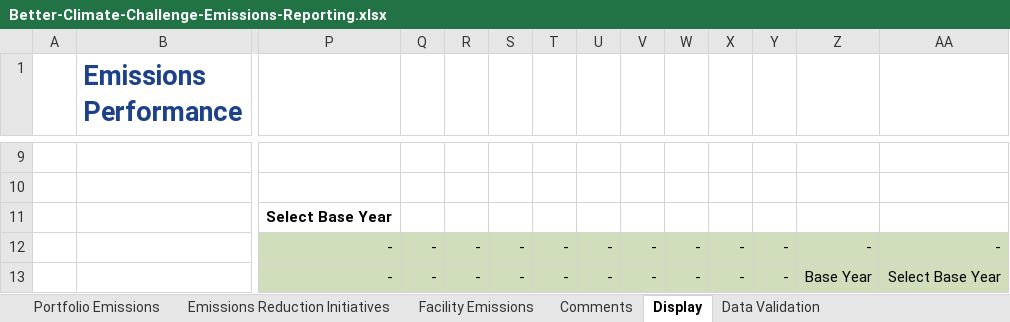
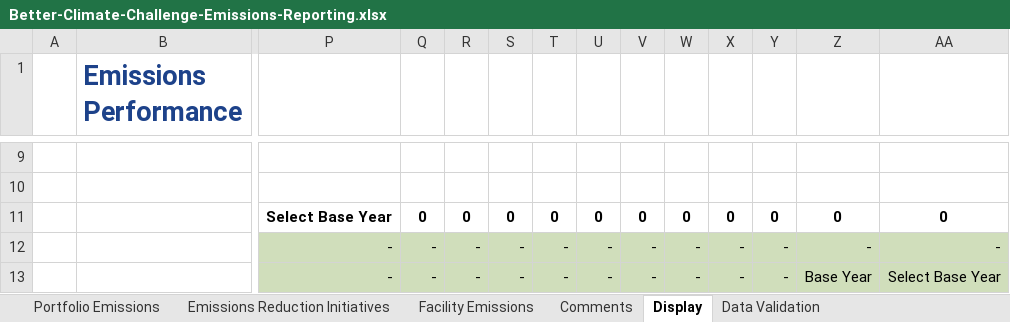
Before and after one commit to ORNL-AMO/VERIFI, an Excel workbook: src/assets/csv_templates/Better-Climate-Challenge-Emissions-Reporting.xlsx, sheet Display, drawn as a sheet; only a part is shown, gaps mark what is left out; values as stored, in another font and other column widths than the file's, no borders; charts and pictures and conditional formats not drawn; removed rows and columns are numbered as before the commit, all else as after; rows hold the shown columns only; the diff names each change by its address in the sheet, - before the commit and + after, or states it on an @@ line.

Commit message:
updates to filling out climate report. TODOs added for more information needed

```diff
--- a/src/assets/csv_templates/Better-Climate-Challenge-Emissions-Reporting.xlsx (sheet Display)
+++ b/src/assets/csv_templates/Better-Climate-Challenge-Emissions-Reporting.xlsx (sheet Display)
-row 11:  |  | Select Base Year
+row 11:  |  | Select Base Year | 0 | 0 | 0 | 0 | 0 | 0 | 0 | 0 | 0 | 0 | 0
```
Also changed, not shown: sheet Emissions Reduction Initiatives, formulas that keep their value, charts or pictures, 2 other files.
